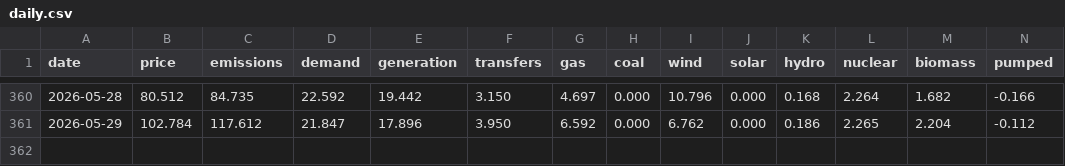
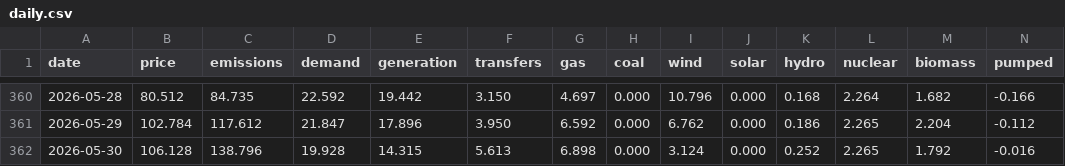
Before and after one commit to jameswestgate/national-grid-live-tools, a CSV file: data/daily.csv, drawn as a sheet; only a part is shown, gaps mark what is left out; rows hold the shown columns only; the diff names each change by its address in the sheet, - before the commit and + after, or states it on an @@ line.

```diff
--- a/data/daily.csv
+++ b/data/daily.csv
+row 362: 2026-05-30 | 106.128 | 138.796 | 19.928 | 14.315 | 5.613 | 6.898 | 0.000 | 3.124 | 0.000 | 0.252 | 2.265 | 1.792 | -0.016
```
Also changed, not shown: 2 other files.
